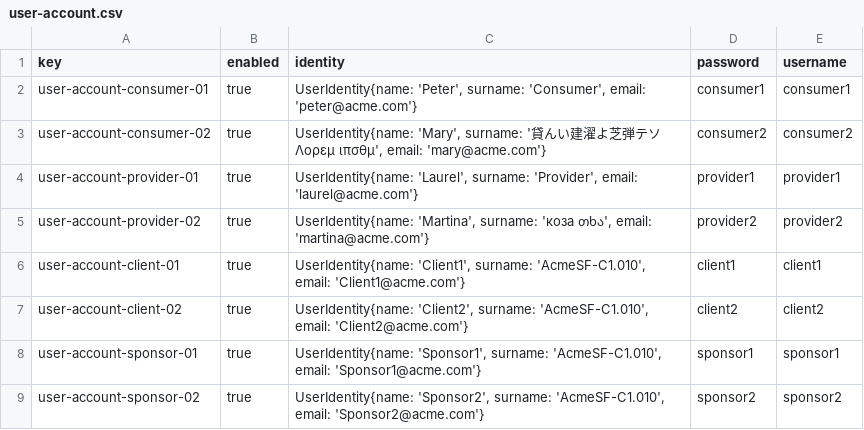
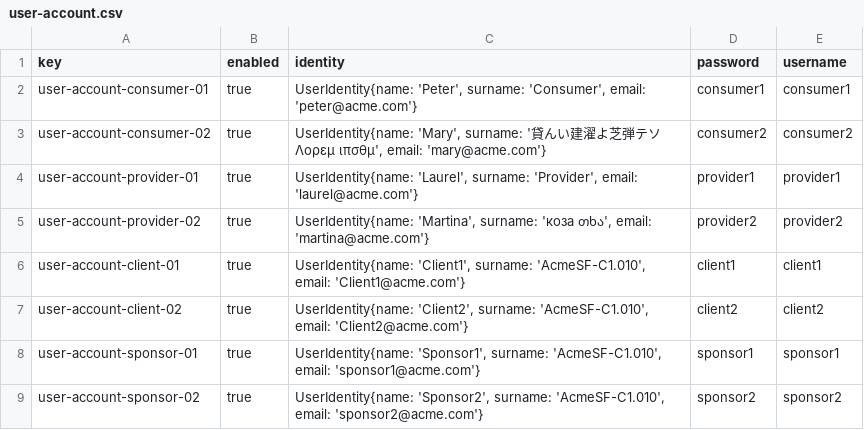
Before and after one commit to C1-010/Acme-SF-D02, a CSV file: src/main/webapp/WEB-INF/resources/sample-data/user-account.csv, drawn as a sheet.

Commit message:
D02-S4-R05:Sponsor csv created v1

```diff
--- a/src/main/webapp/WEB-INF/resources/sample-data/user-account.csv
+++ b/src/main/webapp/WEB-INF/resources/sample-data/user-account.csv
@@ -7,3 +7,3 @@ user-account-client-01,true,"UserIdentity{name: 'Client1', surname: 'AcmeSF-C1.0
 user-account-client-02,true,"UserIdentity{name: 'Client2', surname: 'AcmeSF-C1.010', email: 'Client2@acme.com'}",client2,client2
-user-account-sponsor-01,true,"UserIdentity{name: 'Sponsor1', surname: 'AcmeSF-C1.010', email: 'Sponsor1@acme.com'}",sponsor1,sponsor1
-user-account-sponsor-02,true,"UserIdentity{name: 'Sponsor2', surname: 'AcmeSF-C1.010', email: 'Sponsor2@acme.com'}",sponsor2,sponsor2
+user-account-sponsor-01,true,"UserIdentity{name: 'Sponsor1', surname: 'AcmeSF-C1.010', email: 'sponsor1@acme.com'}",sponsor1,sponsor1
+user-account-sponsor-02,true,"UserIdentity{name: 'Sponsor2', surname: 'AcmeSF-C1.010', email: 'sponsor2@acme.com'}",sponsor2,sponsor2
```
Also changed, not shown: 1 other file.
